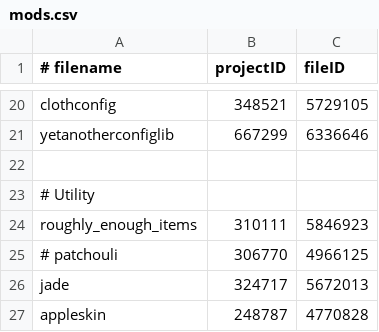
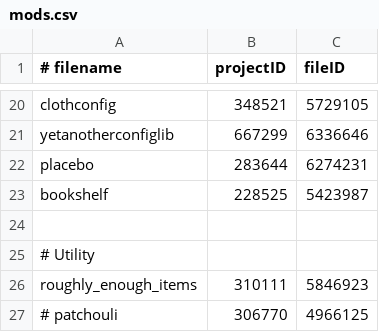
Before and after one commit to Eclipse-Ilx/Abyssal-Descent, a CSV file: mods.csv, drawn as a sheet; only a part is shown, gaps mark what is left out; the shorter side is filled out with more unchanged rows; the diff names each change by its address in the sheet, - before the commit and + after, or states it on an @@ line.

Commit message:
fix: added missing dependancy mods to mods csv

```diff
--- a/mods.csv
+++ b/mods.csv
+row 22: placebo | 283644 | 6274231
+row 23: bookshelf | 228525 | 5423987
```
